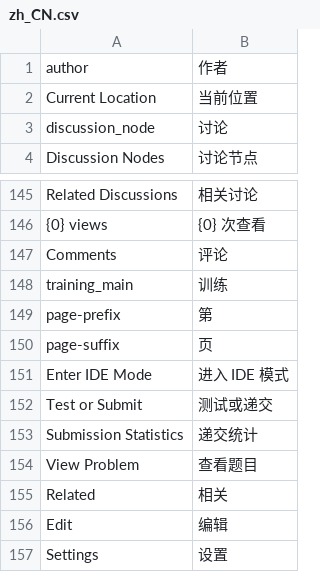
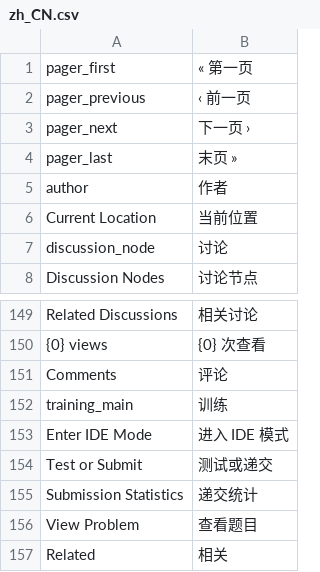
Before and after one commit to vijos/vj4, a CSV file: vj4/locale/zh_CN.csv, drawn as a sheet; only a part is shown, gaps mark what is left out; the shorter side is filled out with more unchanged rows; removed rows and columns are numbered as before the commit, all else as after; the diff names each change by its address in the sheet, - before the commit and + after, or states it on an @@ line.

```diff
--- a/vj4/locale/zh_CN.csv
+++ b/vj4/locale/zh_CN.csv
+row 1: pager_first | « 第一页
+row 2: pager_previous | ‹ 前一页
+row 3: pager_next | 下一页 ›
+row 4: pager_last | 末页 »
-row 149: page-prefix | 第
-row 150: page-suffix | 页
```
Also changed, not shown: vj4/locale/en.csv, 4 other files.
